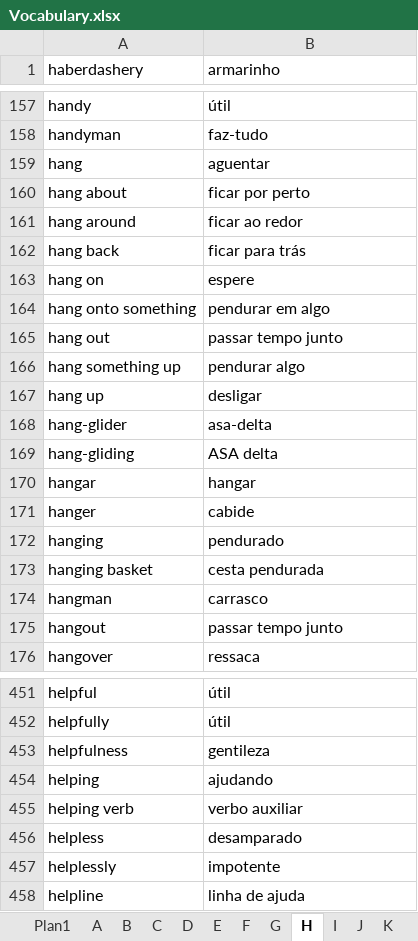
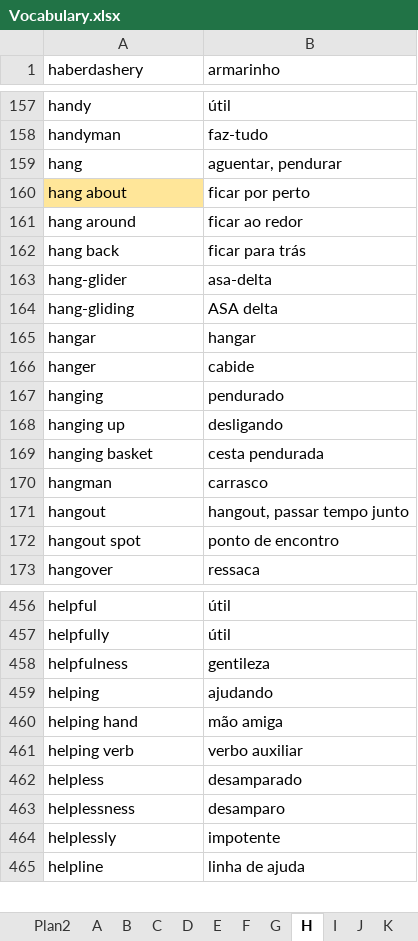
Before and after one commit to jpralves10/---English---, an Excel workbook: Vocabulary.xlsx, sheet H, drawn as a sheet; only a part is shown, gaps mark what is left out; values as stored, in another font and other column widths than the file's, no borders; removed rows and columns are numbered as before the commit, all else as after; the diff covers the shown part only; the diff names each change by its address in the sheet, - before the commit and + after, or states it on an @@ line.

```diff
--- a/Vocabulary.xlsx (sheet H)
+++ b/Vocabulary.xlsx (sheet H)
-sheet tab: Plan1
+sheet tab: Plan2
-B159 (armarinho): aguentar
+B159 (armarinho): aguentar, pendurar
-A160 fill: none
+A160 fill: #FFE699
-row 163: hang on | espere
-row 164: hang onto something | pendurar em algo
-row 165: hang out | passar tempo junto
-row 166: hang something up | pendurar algo
-row 167: hang up | desligar
+row 168: hanging up | desligando
-B171 (armarinho): passar tempo junto
+B171 (armarinho): hangout, passar tempo junto
+row 172: hangout spot | ponto de encontro
+row 460: helping hand | mão amiga
+row 463: helplessness | desamparo
```
Also changed, not shown: 17 added rows, 1 removed row, 15 edited cells and cell formats elsewhere in this sheet, sheet A, sheet S, sheet T, sheet J, sheet R, sheet C, 20 more sheets, other sheet tabs, 2 other files.
